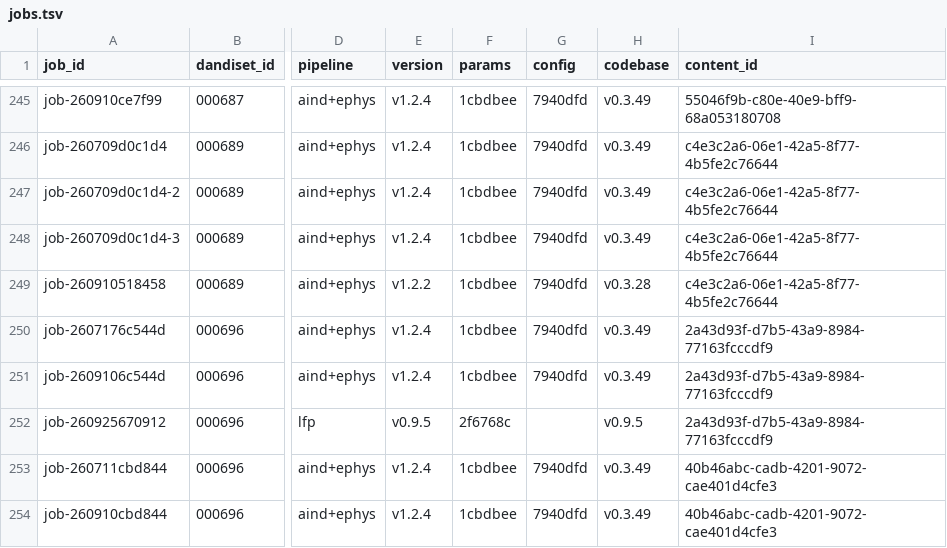
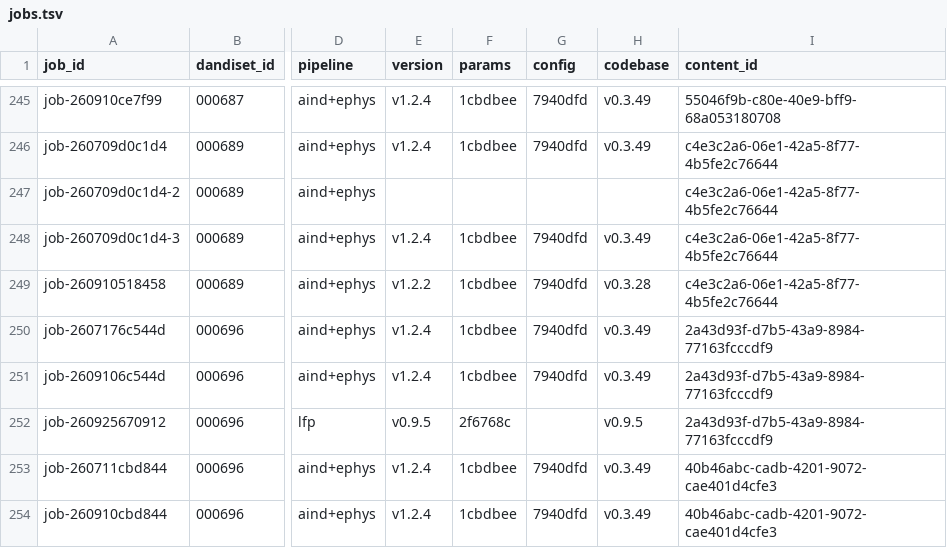
Before and after one commit to dandi-compute/001873, a TSV file: derivatives/jobs.tsv, drawn as a sheet; only a part is shown, gaps mark what is left out; the diff names each change by its address in the sheet, - before the commit and + after, or states it on an @@ line.

```diff
--- a/derivatives/jobs.tsv
+++ b/derivatives/jobs.tsv
-E247 (version): v1.2.4
+E247 (version): (empty)
-F247 (params): 1cbdbee
+F247 (params): (empty)
-G247 (config): 7940dfd
+G247 (config): (empty)
-H247 (codebase): v0.3.49
+H247 (codebase): (empty)
```
Also changed, not shown: 2 other files.
